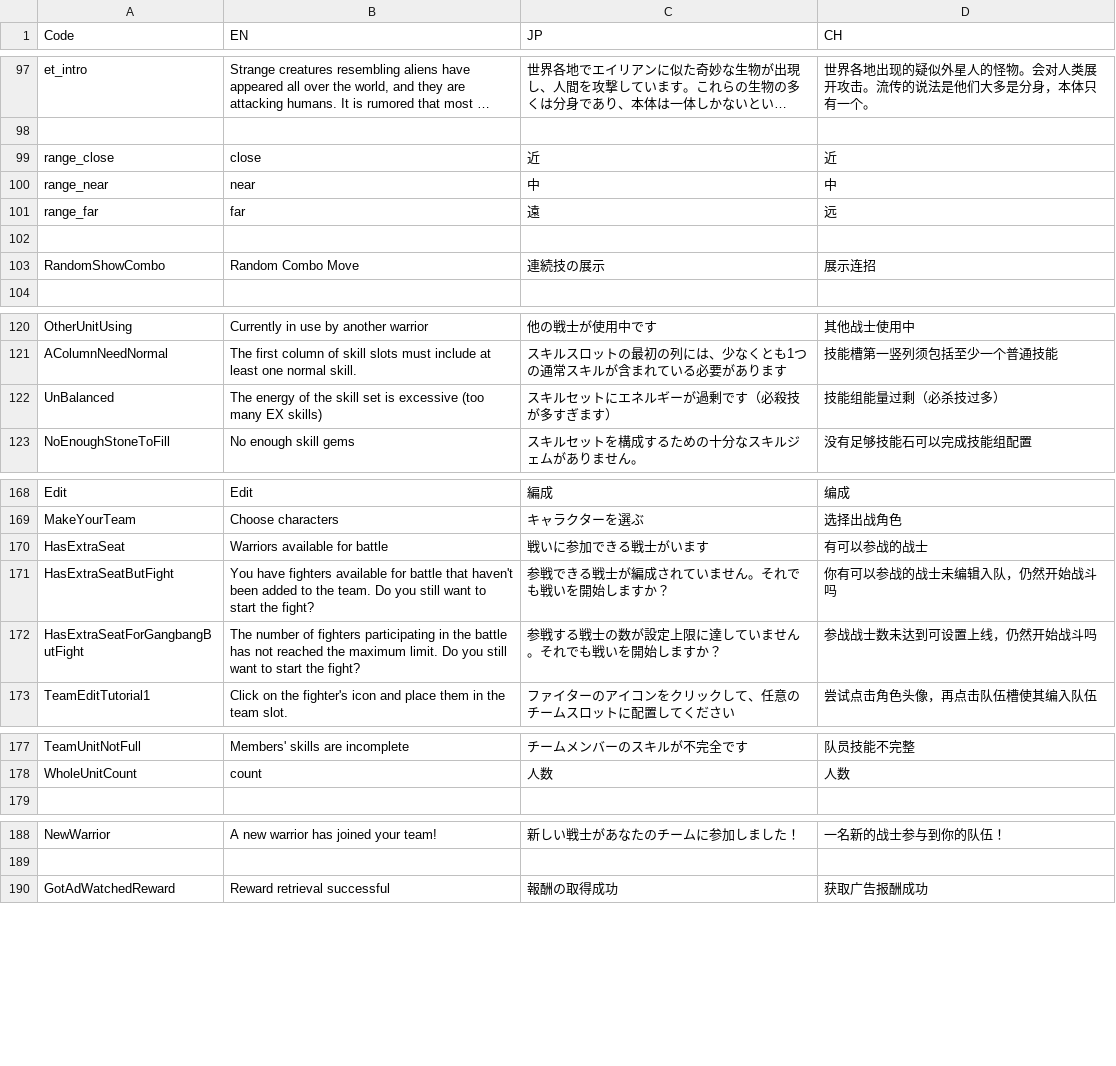
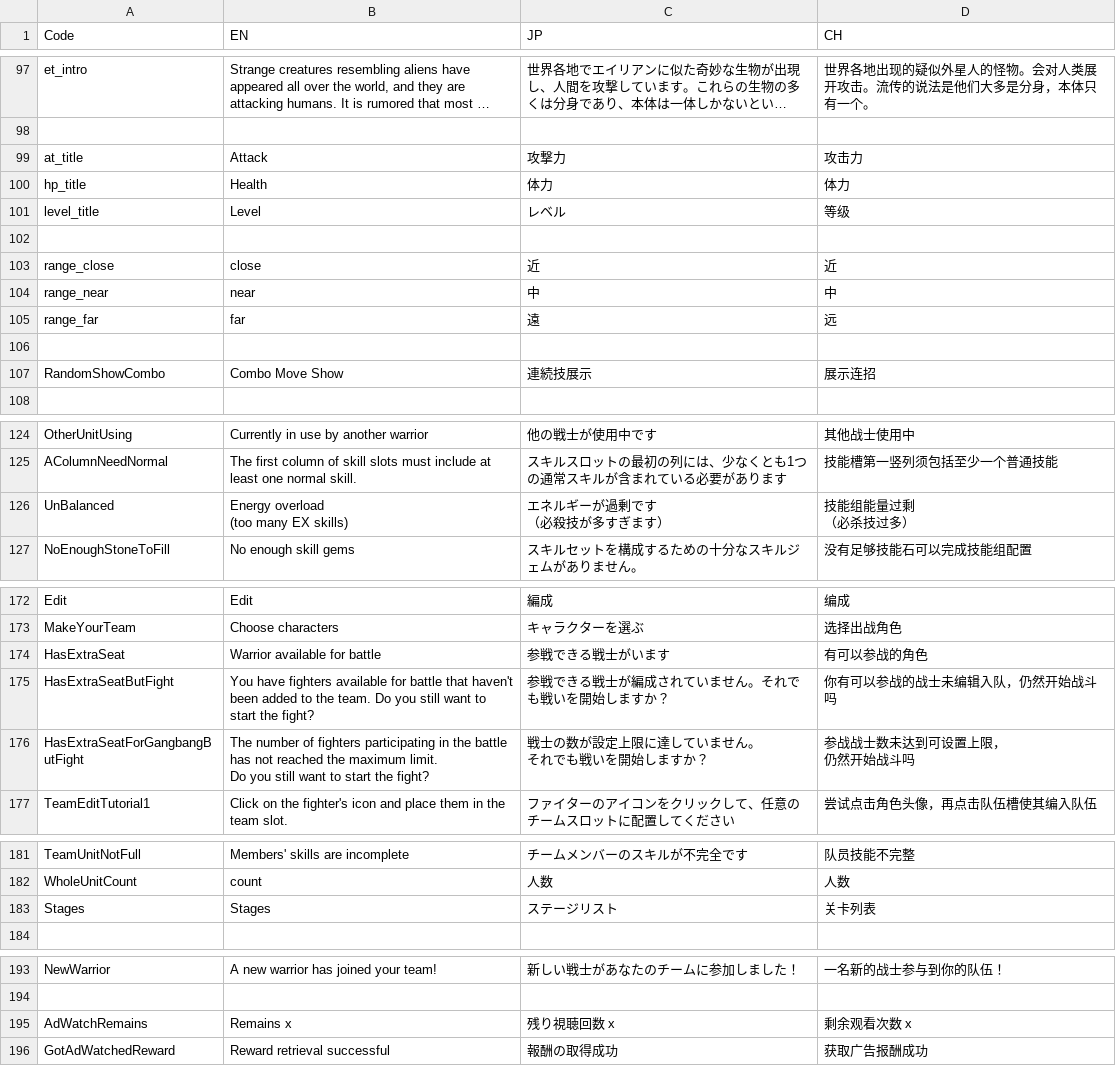
Before and after one commit to bodacheng/MComat, a CSV file: Assets/ExternalAssets/Config/LanguageCode.csv, drawn as a sheet; only a part is shown, gaps mark what is left out; long unchanged cells end in …; addresses are those after the commit; ↵ is a line break in a cell; the diff names each change by its address in the sheet, - before the commit and + after, or states it on an @@ line.

```diff
--- a/Assets/ExternalAssets/Config/LanguageCode.csv
+++ b/Assets/ExternalAssets/Config/LanguageCode.csv
+row 99: at_title | Attack | 攻撃力 | 攻击力
+row 100: hp_title | Health | 体力 | 体力
+row 101: level_title | Level | レベル | 等级
+row 102: (empty)
-B107 (EN): Random Combo Move
+B107 (EN): Combo Move Show
-C107 (JP): 連続技の展示
+C107 (JP): 連続技展示
-B126 (EN): The energy of the skill set is excessive (too many…
+B126 (EN): Energy overload ↵ (too many…
-C126 (JP): スキルセットにエネルギーが過剰です（必殺技が多すぎます）
+C126 (JP): エネルギーが過剰です ↵ （必殺技が多すぎます）
-D126 (CH): 技能组能量过剩（必杀技过多）
+D126 (CH): 技能组能量过剩 ↵ （必杀技过多）
-B174 (EN): Warriors available for battle
+B174 (EN): Warrior available for battle
-C174 (JP): 戦いに参加できる戦士がいます
+C174 (JP): 参戦できる戦士がいます
-D174 (CH): 有可以参战的战士
+D174 (CH): 有可以参战的角色
-B176 (EN): …the fight?
+B176 (EN): …the fight?
-C176 (JP): 参戦する戦士の数が設定上限に達していません。それでも戦いを開始しますか？
+C176 (JP): 戦士の数が設定上限に達していません。 ↵ それでも戦いを開始しますか？
-D176 (CH): 参战战士数未达到可设置上线，仍然开始战斗吗
+D176 (CH): 参战战士数未达到可设置上限， ↵ 仍然开始战斗吗
+row 183: Stages | Stages | ステージリスト | 关卡列表
+row 195: AdWatchRemains | Remains x | 残り視聴回数 x | 剩余观看次数 x
```
Also changed, not shown: Assets/ExternalAssets/Config/skill_name.csv, 15 other files.
